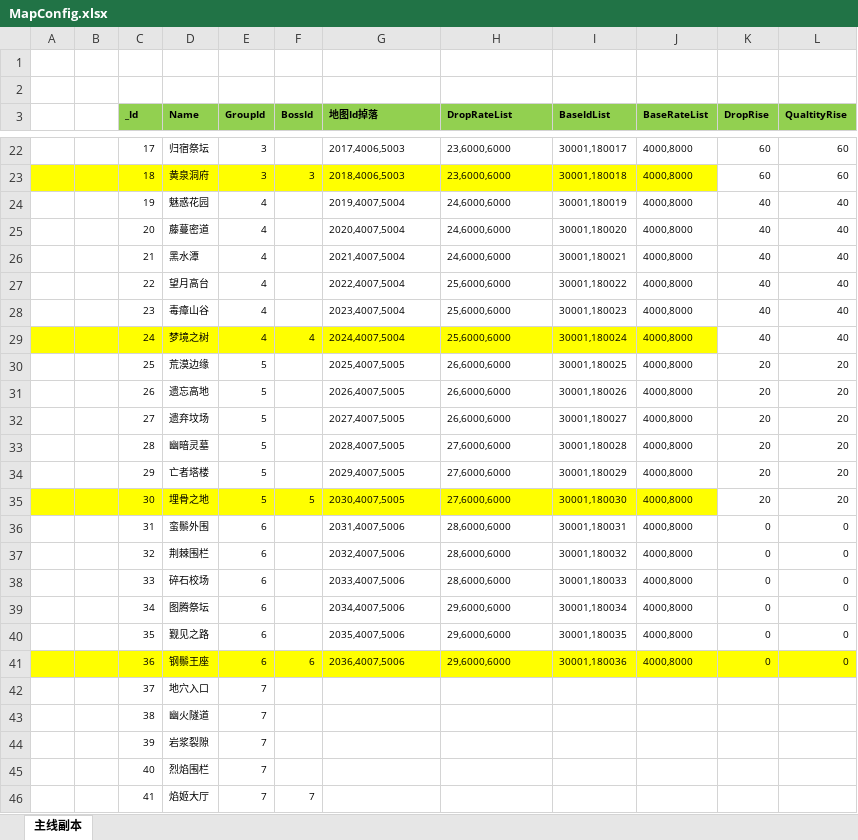
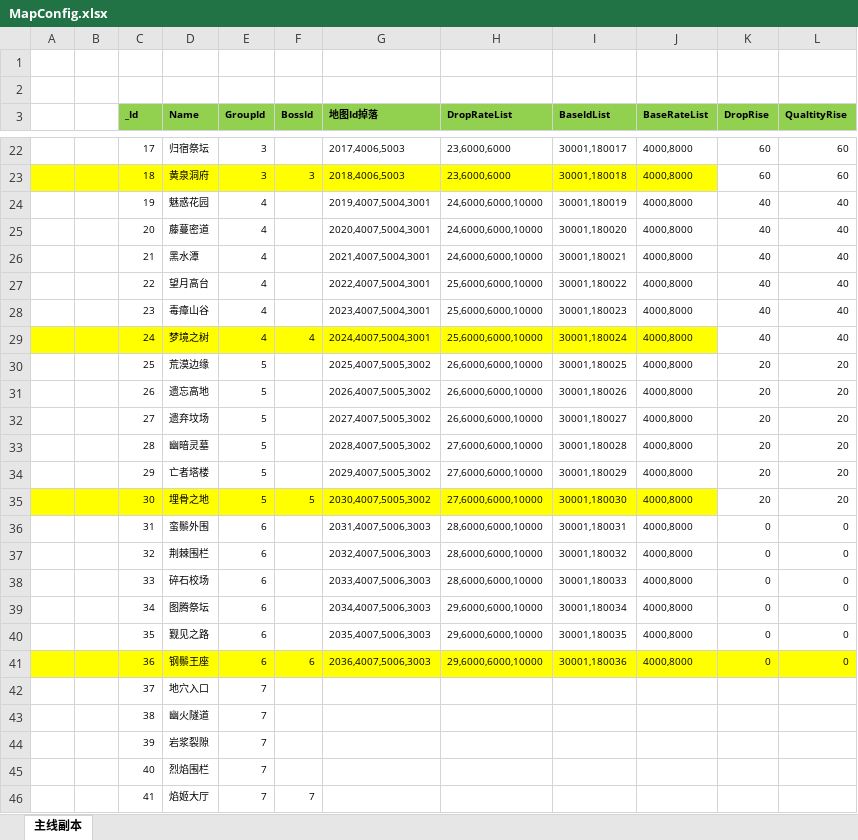
Before and after one commit to wokanjianyang/legend2, an Excel workbook: Excel/MapConfig.xlsx, sheet 主线副本, drawn as a sheet; only a part is shown, gaps mark what is left out; values as stored, in another font and other column widths than the file's, no borders; conditional formats not drawn; the diff names each change by its address in the sheet, - before the commit and + after, or states it on an @@ line.

```diff
--- a/Excel/MapConfig.xlsx (sheet 主线副本)
+++ b/Excel/MapConfig.xlsx (sheet 主线副本)
-G24 (地图Id掉落): 2019,4007,5004
+G24 (地图Id掉落): 2019,4007,5004,3001
-H24:H26 (DropRateList): 24,6000,6000
+H24:H26 (DropRateList): 24,6000,6000,10000
-G25 (地图Id掉落): 2020,4007,5004
+G25 (地图Id掉落): 2020,4007,5004,3001
-G26 (地图Id掉落): 2021,4007,5004
+G26 (地图Id掉落): 2021,4007,5004,3001
-G27 (地图Id掉落): 2022,4007,5004
+G27 (地图Id掉落): 2022,4007,5004,3001
-H27:H29 (DropRateList): 25,6000,6000
+H27:H29 (DropRateList): 25,6000,6000,10000
-G28 (地图Id掉落): 2023,4007,5004
+G28 (地图Id掉落): 2023,4007,5004,3001
-G29 (地图Id掉落): 2024,4007,5004
+G29 (地图Id掉落): 2024,4007,5004,3001
-G30 (地图Id掉落): 2025,4007,5005
+G30 (地图Id掉落): 2025,4007,5005,3002
-H30:H32 (DropRateList): 26,6000,6000
+H30:H32 (DropRateList): 26,6000,6000,10000
-G31 (地图Id掉落): 2026,4007,5005
+G31 (地图Id掉落): 2026,4007,5005,3002
-G32 (地图Id掉落): 2027,4007,5005
+G32 (地图Id掉落): 2027,4007,5005,3002
-G33 (地图Id掉落): 2028,4007,5005
+G33 (地图Id掉落): 2028,4007,5005,3002
-H33:H35 (DropRateList): 27,6000,6000
+H33:H35 (DropRateList): 27,6000,6000,10000
-G34 (地图Id掉落): 2029,4007,5005
+G34 (地图Id掉落): 2029,4007,5005,3002
-G35 (地图Id掉落): 2030,4007,5005
+G35 (地图Id掉落): 2030,4007,5005,3002
-G36 (地图Id掉落): 2031,4007,5006
+G36 (地图Id掉落): 2031,4007,5006,3003
-H36:H38 (DropRateList): 28,6000,6000
+H36:H38 (DropRateList): 28,6000,6000,10000
-G37 (地图Id掉落): 2032,4007,5006
+G37 (地图Id掉落): 2032,4007,5006,3003
-G38 (地图Id掉落): 2033,4007,5006
+G38 (地图Id掉落): 2033,4007,5006,3003
-G39 (地图Id掉落): 2034,4007,5006
+G39 (地图Id掉落): 2034,4007,5006,3003
-H39:H41 (DropRateList): 29,6000,6000
+H39:H41 (DropRateList): 29,6000,6000,10000
-G40 (地图Id掉落): 2035,4007,5006
+G40 (地图Id掉落): 2035,4007,5006,3003
-G41 (地图Id掉落): 2036,4007,5006
+G41 (地图Id掉落): 2036,4007,5006,3003
```
Also changed, not shown: Excel/DropConfig.xlsx, Excel/ItemConfig.xlsx, 33 other files.
